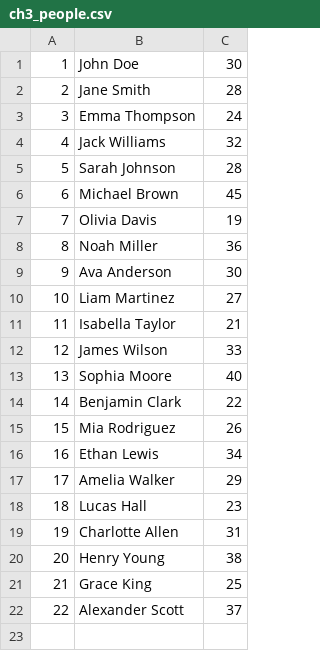
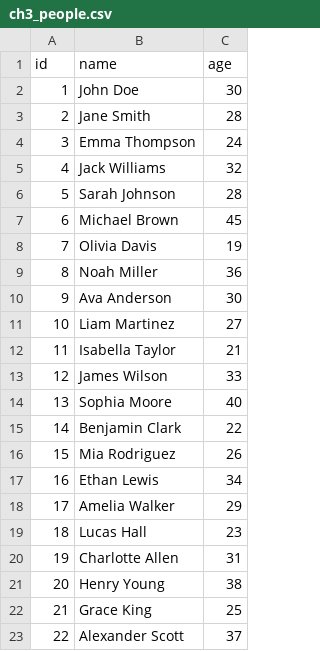
Before and after one commit to sonal-raj/GraphDataAnalyticsNeo4j, a CSV file: ch3_people.csv, drawn as a sheet.

```diff
--- a/ch3_people.csv
+++ b/ch3_people.csv
@@ -1 +1,2 @@
+id,name,age
 1,John Doe,30
```
Also changed, not shown: ch3_companies.csv.
